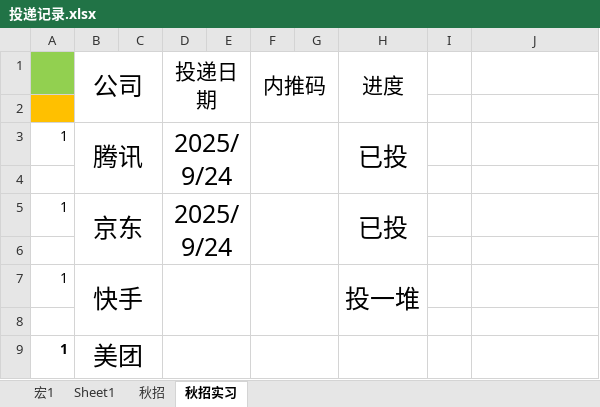
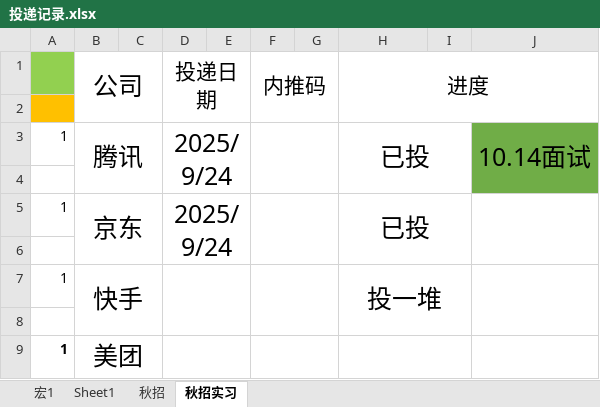
Before and after one commit to majiajun1/Java-for-learning, an Excel workbook: 投递记录.xlsx, sheet 秋招实习, drawn as a sheet; values as stored, in another font and other column widths than the file's, no borders; the diff names each change by its address in the sheet, - before the commit and + after, or states it on an @@ line.

```diff
--- a/投递记录.xlsx (sheet 秋招实习)
+++ b/投递记录.xlsx (sheet 秋招实习)
-H1:H2 merged
+H1:J2 merged
-H3:H4 merged
+H3:I4 merged
-J3: (empty)
+J3: 10.14面试
-J3:J4 fill: none
+J3:J4 fill: #70AD47
+J3:J4 merged
-H5:H6 merged
+H5:I6 merged
+J5:J6 merged
-H7:H8 merged
+H7:I8 merged
+J7:J8 merged
+H9:I9 merged
```
Also changed, not shown: sheet 秋招, 26 other files.
